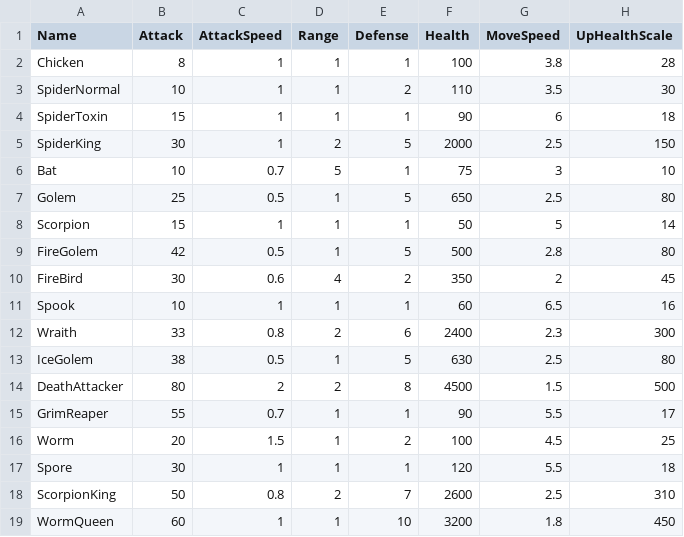
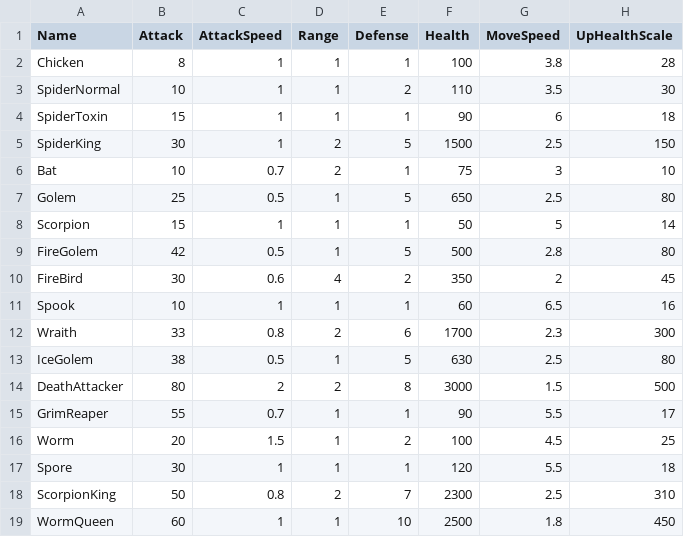
Before and after one commit to Miniro9322/TeamProject, a CSV file: Assets/Resources/DataTable/EnemyTable.csv, drawn as a sheet; only a part is shown; the diff names each change by its address in the sheet, - before the commit and + after, or states it on an @@ line.

Commit message:
엘리트 및 보스 체력 조정 박쥐 사거리 조정

```diff
--- a/Assets/Resources/DataTable/EnemyTable.csv
+++ b/Assets/Resources/DataTable/EnemyTable.csv
-F5 (Health): 2000
+F5 (Health): 1500
-D6 (Range): 5
+D6 (Range): 2
-F12 (Health): 2400
+F12 (Health): 1700
-F14 (Health): 4500
+F14 (Health): 3000
-F18 (Health): 2600
+F18 (Health): 2300
-F19 (Health): 3200
+F19 (Health): 2500
```
